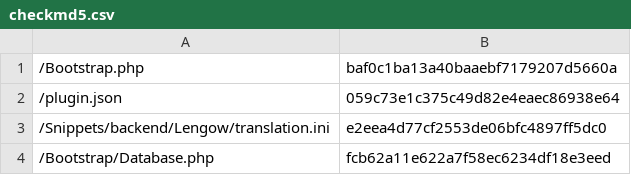
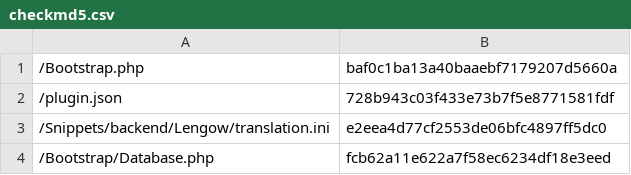
Before and after one commit to lengow/plugin-shopware, a CSV file: Toolbox/checkmd5.csv, drawn as a sheet; only a part is shown.

```diff
--- a/Toolbox/checkmd5.csv
+++ b/Toolbox/checkmd5.csv
@@ -1,3 +1,3 @@
 /Bootstrap.php|baf0c1ba13a40baaebf7179207d5660a
-/plugin.json|059c73e1c375c49d82e4eaec86938e64
+/plugin.json|728b943c03f433e73b7f5e8771581fdf
 /Snippets/backend/Lengow/translation.ini|e2eea4d77cf2553de06bfc4897ff5dc0
```
Also changed, not shown: 2 other files.
